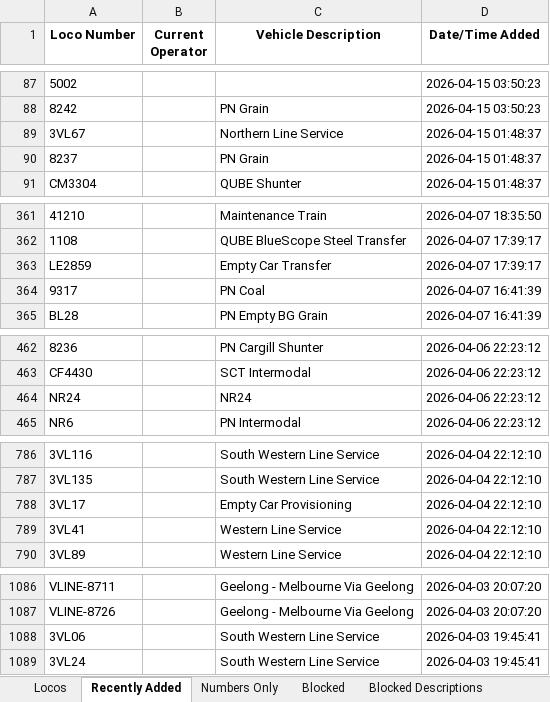
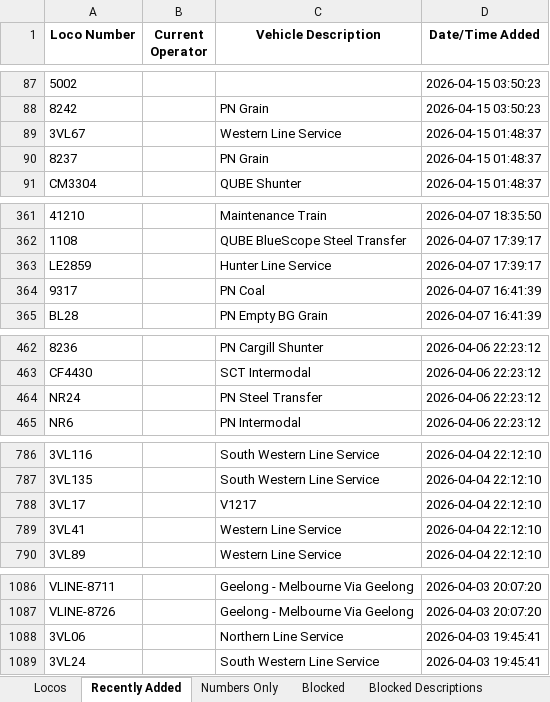
Before and after one commit to grahame21/railops-frontend, an Excel workbook: downloads/loco_database.xlsx, sheet Recently Added, drawn as a sheet; only a part is shown, gaps mark what is left out; values as stored, in another font and other column widths than the file's, no borders; the diff covers the shown part only; the diff names each change by its address in the sheet, - before the commit and + after, or states it on an @@ line.

```diff
--- a/downloads/loco_database.xlsx (sheet Recently Added)
+++ b/downloads/loco_database.xlsx (sheet Recently Added)
-C89 (Vehicle Description): Northern Line Service
+C89 (Vehicle Description): Western Line Service
-C363 (Vehicle Description): Empty Car Transfer
+C363 (Vehicle Description): Hunter Line Service
-C464 (Vehicle Description): NR24
+C464 (Vehicle Description): PN Steel Transfer
-C788 (Vehicle Description): Empty Car Provisioning
+C788 (Vehicle Description): V1217
-C1088 (Vehicle Description): South Western Line Service
+C1088 (Vehicle Description): Northern Line Service
```
Also changed, not shown: 2 edited cells elsewhere in this sheet, sheet Locos, downloads/loco_numbers_only.xlsx, 3 other files.
